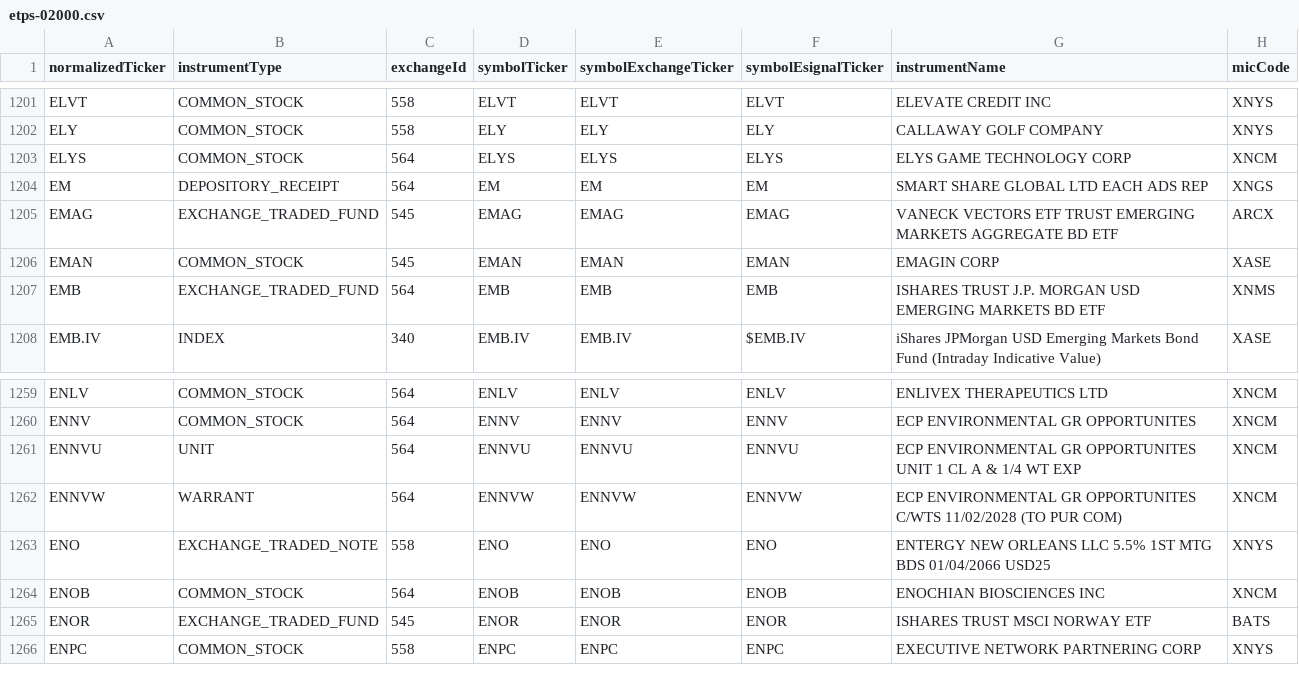
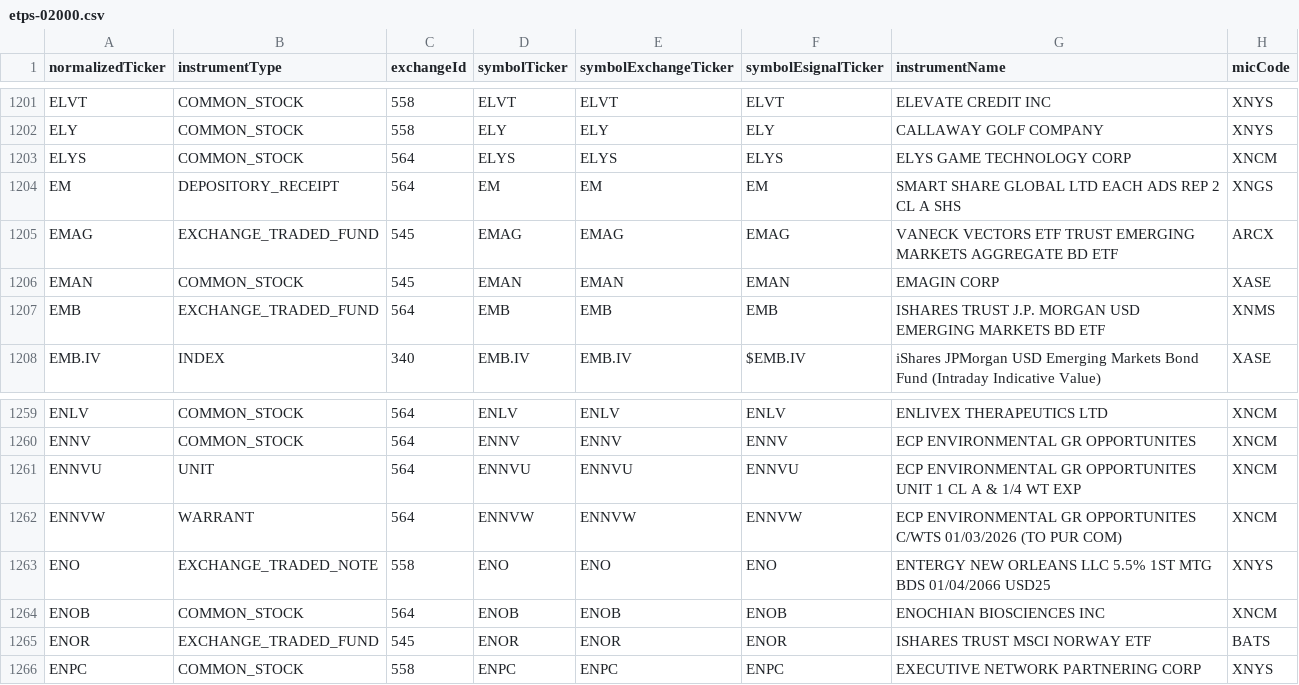
Before and after one commit to haoenhui/nyse-listed-etps, a CSV file: etps-02000.csv, drawn as a sheet; only a part is shown, gaps mark what is left out.

```diff
--- a/etps-02000.csv
+++ b/etps-02000.csv
@@ -1203,3 +1203,3 @@ ELY,COMMON_STOCK,558,ELY,ELY,ELY,CALLAWAY GOLF COMPANY,XNYS
 ELYS,COMMON_STOCK,564,ELYS,ELYS,ELYS,ELYS GAME TECHNOLOGY CORP,XNCM
-EM,DEPOSITORY_RECEIPT,564,EM,EM,EM,SMART SHARE GLOBAL LTD EACH ADS REP,XNGS
+EM,DEPOSITORY_RECEIPT,564,EM,EM,EM,SMART SHARE GLOBAL LTD EACH ADS REP 2 CL A SHS,XNGS
 EMAG,EXCHANGE_TRADED_FUND,545,EMAG,EMAG,EMAG,VANECK VECTORS ETF TRUST EMERGING MARKETS AGGREGATE BD ETF,ARCX
@@ -1261,3 +1261,3 @@ ENNV,COMMON_STOCK,564,ENNV,ENNV,ENNV,ECP ENVIRONMENTAL GR OPPORTUNITES,XNCM
 ENNVU,UNIT,564,ENNVU,ENNVU,ENNVU,ECP ENVIRONMENTAL GR OPPORTUNITES UNIT 1 CL A & 1/4 WT EXP,XNCM
-ENNVW,WARRANT,564,ENNVW,ENNVW,ENNVW,ECP ENVIRONMENTAL GR OPPORTUNITES C/WTS 11/02/2028 (TO PUR COM),XNCM
+ENNVW,WARRANT,564,ENNVW,ENNVW,ENNVW,ECP ENVIRONMENTAL GR OPPORTUNITES C/WTS 01/03/2026 (TO PUR COM),XNCM
 ENO,EXCHANGE_TRADED_NOTE,558,ENO,ENO,ENO,ENTERGY NEW ORLEANS LLC 5.5% 1ST MTG BDS 01/04/2066 USD25,XNYS
```
Also changed, not shown: etps-04000.csv, etps-06000.csv, 1 other file.
